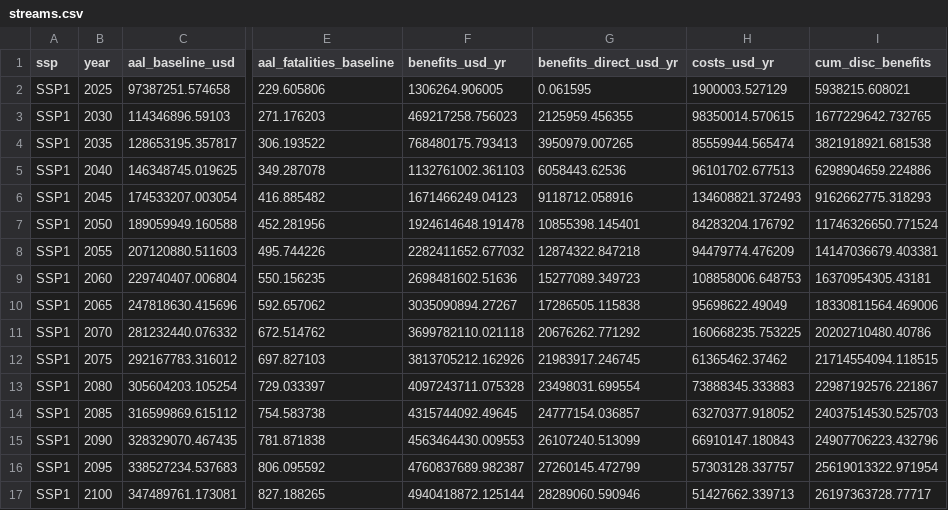
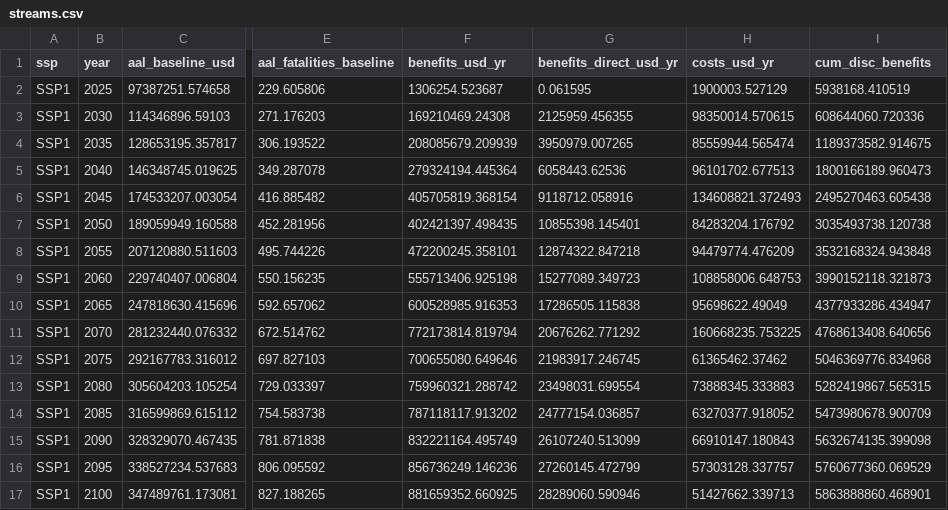
Before and after one commit to aaronopdyke/building-codes-cba-site, a CSV file: docs/data/countries/MAR/streams.csv, drawn as a sheet; only a part is shown, gaps mark what is left out; the diff covers the shown part only; the diff names each change by its address in the sheet, - before the commit and + after, or states it on an @@ line.

```diff
--- a/docs/data/countries/MAR/streams.csv
+++ b/docs/data/countries/MAR/streams.csv
-F2 (benefits_usd_yr): 1306264.906005
+F2 (benefits_usd_yr): 1306254.523687
-I2 (cum_disc_benefits): 5938215.608021
+I2 (cum_disc_benefits): 5938168.410519
-F3 (benefits_usd_yr): 469217258.756023
+F3 (benefits_usd_yr): 169210469.24308
-I3 (cum_disc_benefits): 1677229642.732765
+I3 (cum_disc_benefits): 608644060.720336
-F4 (benefits_usd_yr): 768480175.793413
+F4 (benefits_usd_yr): 208085679.209939
-I4 (cum_disc_benefits): 3821918921.681538
+I4 (cum_disc_benefits): 1189373582.914675
-F5 (benefits_usd_yr): 1132761002.361103
+F5 (benefits_usd_yr): 279324194.445364
-I5 (cum_disc_benefits): 6298904659.224886
+I5 (cum_disc_benefits): 1800166189.960473
-F6 (benefits_usd_yr): 1671466249.04123
+F6 (benefits_usd_yr): 405705819.368154
-I6 (cum_disc_benefits): 9162662775.318293
+I6 (cum_disc_benefits): 2495270463.605438
-F7 (benefits_usd_yr): 1924614648.191478
+F7 (benefits_usd_yr): 402421397.498435
-I7 (cum_disc_benefits): 11746326650.771524
+I7 (cum_disc_benefits): 3035493738.120738
-F8 (benefits_usd_yr): 2282411652.677032
+F8 (benefits_usd_yr): 472200245.358101
-I8 (cum_disc_benefits): 14147036679.403381
+I8 (cum_disc_benefits): 3532168324.943848
-F9 (benefits_usd_yr): 2698481602.51636
+F9 (benefits_usd_yr): 555713406.925198
-I9 (cum_disc_benefits): 16370954305.43181
+I9 (cum_disc_benefits): 3990152118.321873
-F10 (benefits_usd_yr): 3035090894.27267
+F10 (benefits_usd_yr): 600528985.916353
-I10 (cum_disc_benefits): 18330811564.469006
+I10 (cum_disc_benefits): 4377933286.434947
-F11 (benefits_usd_yr): 3699782110.021118
+F11 (benefits_usd_yr): 772173814.819794
-I11 (cum_disc_benefits): 20202710480.40786
+I11 (cum_disc_benefits): 4768613408.640656
-F12 (benefits_usd_yr): 3813705212.162926
+F12 (benefits_usd_yr): 700655080.649646
-I12 (cum_disc_benefits): 21714554094.118515
+I12 (cum_disc_benefits): 5046369776.834968
-F13 (benefits_usd_yr): 4097243711.075328
+F13 (benefits_usd_yr): 759960321.288742
-I13 (cum_disc_benefits): 22987192576.221867
+I13 (cum_disc_benefits): 5282419867.565315
-F14 (benefits_usd_yr): 4315744092.49645
+F14 (benefits_usd_yr): 787118117.913202
-I14 (cum_disc_benefits): 24037514530.525703
+I14 (cum_disc_benefits): 5473980678.900709
-F15 (benefits_usd_yr): 4563464430.009553
+F15 (benefits_usd_yr): 832221164.495749
-I15 (cum_disc_benefits): 24907706223.432796
+I15 (cum_disc_benefits): 5632674135.399098
-F16 (benefits_usd_yr): 4760837689.982387
+F16 (benefits_usd_yr): 856736249.146236
-I16 (cum_disc_benefits): 25619013322.971954
+I16 (cum_disc_benefits): 5760677360.069529
-F17 (benefits_usd_yr): 4940418872.125144
+F17 (benefits_usd_yr): 881659352.660925
-I17 (cum_disc_benefits): 26197363728.77717
+I17 (cum_disc_benefits): 5863888860.468901
```
Also changed, not shown: 128 edited cells elsewhere in this file, docs/data/countries/COL/streams.csv, docs/data/countries/MWI/streams.csv, 26 other files.
